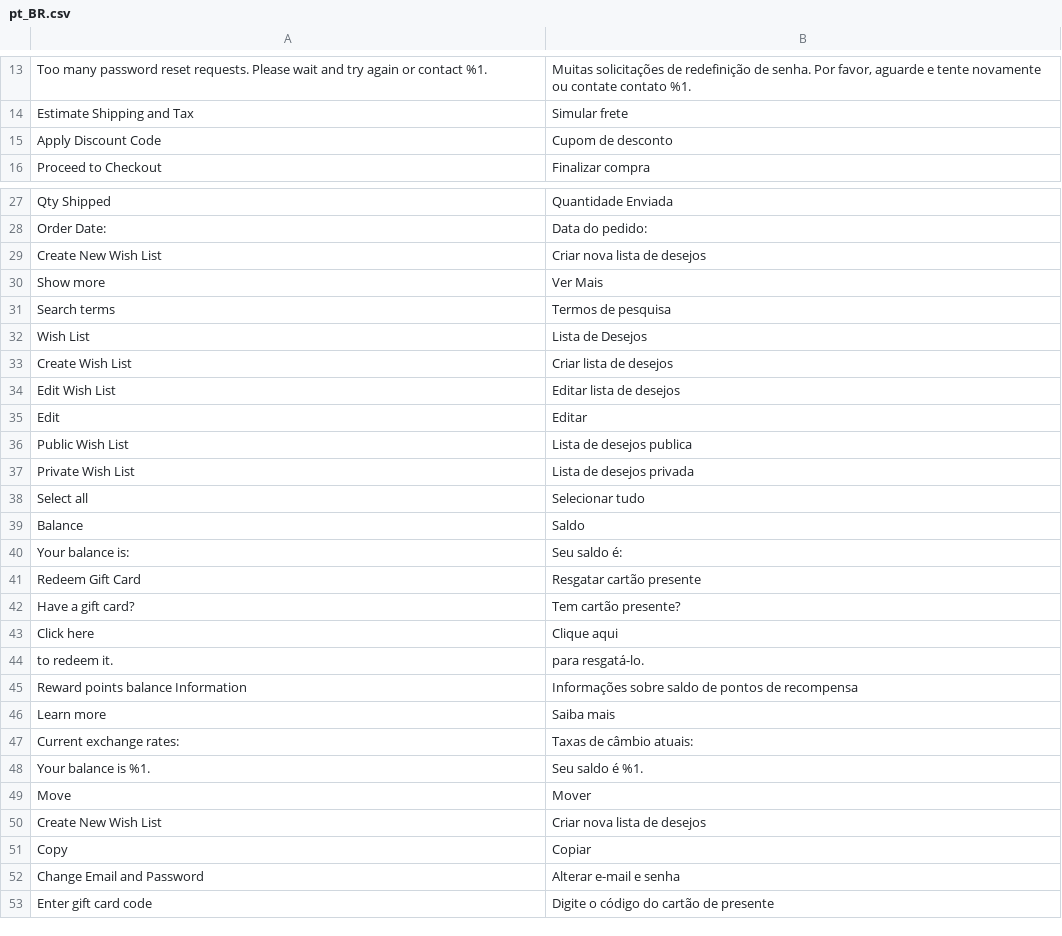
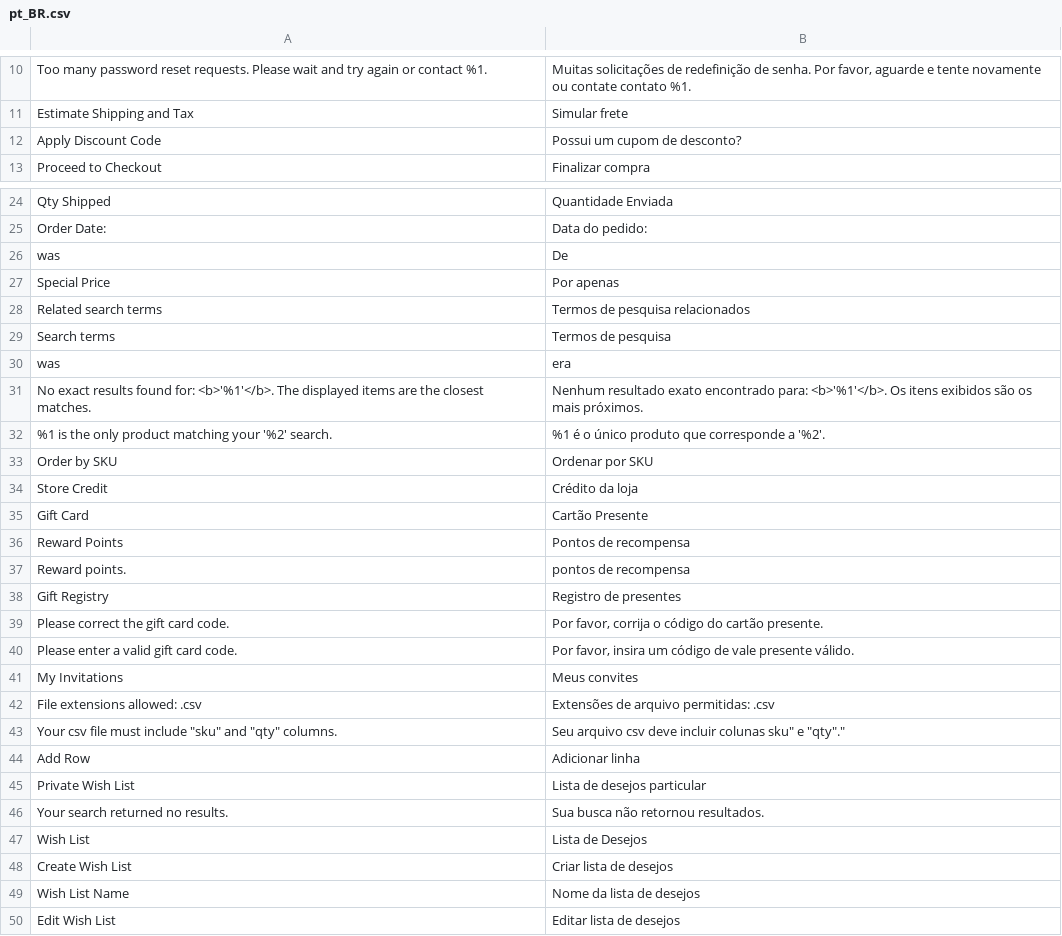
Before and after one commit to GDauer/magento2, a CSV file: app/design/frontend/digitalhub/theme-itatiaia-mobile/i18n/pt_BR.csv, drawn as a sheet; only a part is shown, gaps mark what is left out; the shorter side is filled out with more unchanged rows; the diff covers the shown part only.

```diff
--- a/app/design/frontend/digitalhub/theme-itatiaia-mobile/i18n/pt_BR.csv
+++ b/app/design/frontend/digitalhub/theme-itatiaia-mobile/i18n/pt_BR.csv
@@ -14,3 +11,3 @@
 "Estimate Shipping and Tax","Simular frete"
-"Apply Discount Code","Cupom de desconto"
+"Apply Discount Code","Possui um cupom de desconto?"
 "Proceed to Checkout","Finalizar compra"
@@ -28,7 +25,26 @@
 "Order Date:","Data do pedido:"
-"Create New Wish List","Criar nova lista de desejos"
-"Show more","Ver Mais"
+"was","De"
+"Special Price","Por apenas"
+"Related search terms","Termos de pesquisa relacionados"
 "Search terms","Termos de pesquisa"
+"was","era"
+"No exact results found for: <b>'%1'</b>. The displayed items are the closest matches.","Nenhum resultado exato encontrado para: <b>'%1'</b>. Os itens exibidos são os mais próximos."
+"%1 is the only product matching your '%2' search.","%1 é o único produto que corresponde a '%2'."
+"Order by SKU","Ordenar por SKU"
+"Store Credit","Crédito da loja"
+"Gift Card","Cartão Presente"
+"Reward Points","Pontos de recompensa"
+"Reward points.","pontos de recompensa"
+"Gift Registry","Registro de presentes"
+"Please correct the gift card code.","Por favor, corrija o código do cartão presente."
+"Please enter a valid gift card code.","Por favor, insira um código de vale presente válido."
+"My Invitations","Meus convites"
+"File extensions allowed: .csv","Extensões de arquivo permitidas: .csv"
+"Your csv file must include ""sku"" and ""qty"" columns.","Seu arquivo csv deve incluir colunas "sku" e "qty"."
+"Add Row","Adicionar linha"
+"Private Wish List","Lista de desejos particular"
+"Your search returned no results.","Sua busca não retornou resultados."
 "Wish List","Lista de Desejos"
 "Create Wish List","Criar lista de desejos"
+"Wish List Name","Nome da lista de desejos"
 "Edit Wish List","Editar lista de desejos"
```
Also changed, not shown: 34 added rows and 6 removed rows elsewhere in this file, 9 other files.
